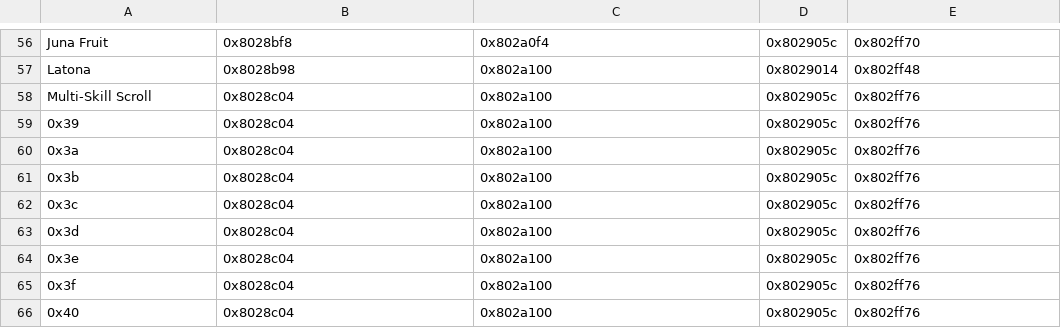
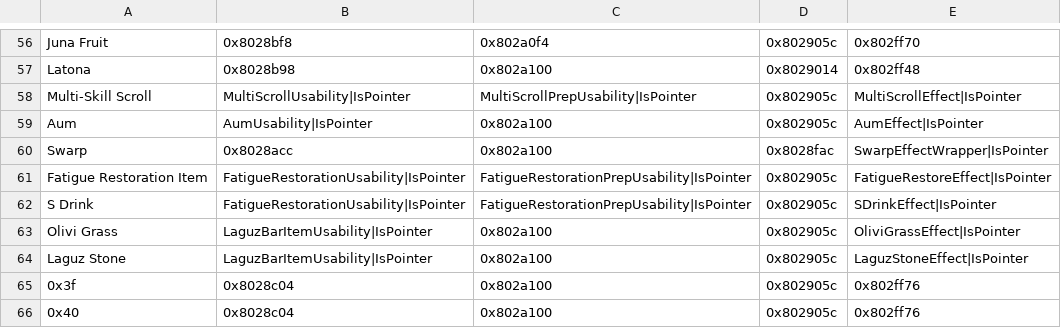
Before and after one commit to sme23/WhatHeck, a CSV file: Tables/NMMs/IERevamp/FE8_Item_Effect_Revamp.csv, drawn as a sheet; only a part is shown, gaps mark what is left out.

Commit message:
item schenanigans

```diff
--- a/Tables/NMMs/IERevamp/FE8_Item_Effect_Revamp.csv
+++ b/Tables/NMMs/IERevamp/FE8_Item_Effect_Revamp.csv
@@ -57,9 +57,9 @@ Juna Fruit,0x8028bf8,0x802a0f4,0x802905c,0x802ff70
 Latona,0x8028b98,0x802a100,0x8029014,0x802ff48
-Multi-Skill Scroll,0x8028c04,0x802a100,0x802905c,0x802ff76
-0x39,0x8028c04,0x802a100,0x802905c,0x802ff76
-0x3a,0x8028c04,0x802a100,0x802905c,0x802ff76
-0x3b,0x8028c04,0x802a100,0x802905c,0x802ff76
-0x3c,0x8028c04,0x802a100,0x802905c,0x802ff76
-0x3d,0x8028c04,0x802a100,0x802905c,0x802ff76
-0x3e,0x8028c04,0x802a100,0x802905c,0x802ff76
+Multi-Skill Scroll,MultiScrollUsability|IsPointer,MultiScrollPrepUsability|IsPointer,0x802905c,MultiScrollEffect|IsPointer
+Aum,AumUsability|IsPointer,0x802a100,0x802905c,AumEffect|IsPointer
+Swarp,0x8028acc,0x802a100,0x8028fac,SwarpEffectWrapper|IsPointer
+Fatigue Restoration Item,FatigueRestorationUsability|IsPointer,FatigueRestorationPrepUsability|IsPointer,0x802905c,FatigueRestoreEffect|IsPointer
+S Drink,FatigueRestorationUsability|IsPointer,FatigueRestorationPrepUsability|IsPointer,0x802905c,SDrinkEffect|IsPointer
+Olivi Grass,LaguzBarItemUsability|IsPointer,0x802a100,0x802905c,OliviGrassEffect|IsPointer
+Laguz Stone,LaguzBarItemUsability|IsPointer,0x802a100,0x802905c,LaguzStoneEffect|IsPointer
 0x3f,0x8028c04,0x802a100,0x802905c,0x802ff76
```
Also changed, not shown: Tables/NMMs/IERevamp/FE8EffectAnimAssociationEditor.csv, Tables/NMMs/IERevamp/FE8ItemBoxEffect.csv, 18 other files.
